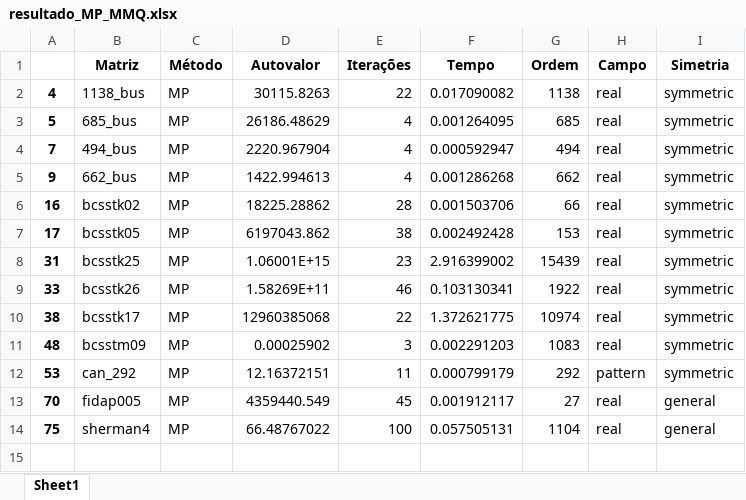
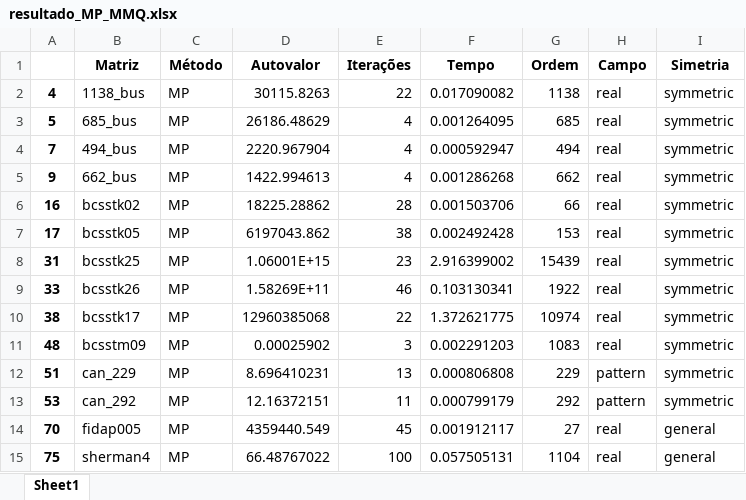
Before and after one commit to Joaof14/Mpot, an Excel workbook: resultados/tabelas_final/resultado_MP_MMQ.xlsx, sheet Sheet1, drawn as a sheet; values as stored, in another font and other column widths than the file's, no borders; the diff names each change by its address in the sheet, - before the commit and + after, or states it on an @@ line.

```diff
--- a/resultados/tabelas_final/resultado_MP_MMQ.xlsx (sheet Sheet1)
+++ b/resultados/tabelas_final/resultado_MP_MMQ.xlsx (sheet Sheet1)
+row 12: 51 | can_229 | MP | 8.696410231 | 13 | 0.000806808 | 229 | pattern | symmetric
```
Also changed, not shown: resultados/tabelas_final/filtragem.xlsx, resultados/tabelas_final/resultado_MMQ_final.xlsx, 3 other files.
